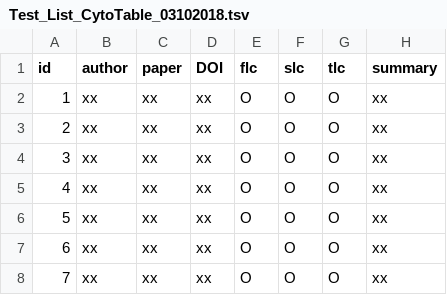
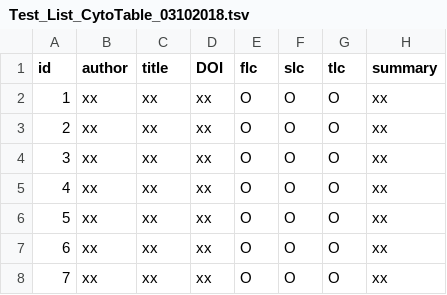
Before and after one commit to anindgupta/Cyto_review_paper.github.io, a TSV file: Test_List_CytoTable_03102018.tsv, drawn as a sheet; only a part is shown.

Commit message:
Update Test_List_CytoTable_03102018.tsv

```diff
--- a/Test_List_CytoTable_03102018.tsv
+++ b/Test_List_CytoTable_03102018.tsv
@@ -1,2 +1,2 @@
-id	author	paper	DOI	flc	slc	tlc	summary
+id	author	title	DOI	flc	slc	tlc	summary
 1	xx	xx	xx	O	O	O	xx
```
